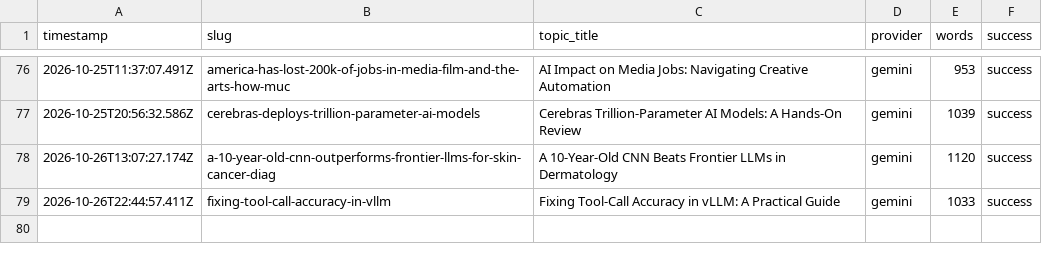
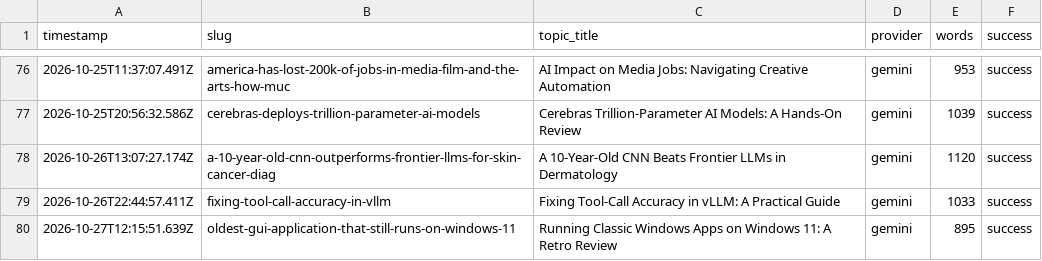
Before and after one commit to haxno2004-wq/aitoollab-autopilot, a CSV file: state/aitoollab/log.csv, drawn as a sheet; only a part is shown, gaps mark what is left out.

```diff
--- a/state/aitoollab/log.csv
+++ b/state/aitoollab/log.csv
@@ -79 +79,2 @@ timestamp,slug,topic_title,provider,words,success
 2026-10-26T22:44:57.411Z,fixing-tool-call-accuracy-in-vllm,Fixing Tool-Call Accuracy in vLLM: A Practical Guide,gemini,1033,success
+2026-10-27T12:15:51.639Z,oldest-gui-application-that-still-runs-on-windows-11,Running Classic Windows Apps on Windows 11: A Retro Review,gemini,895,success
```
Also changed, not shown: 6 other files.
